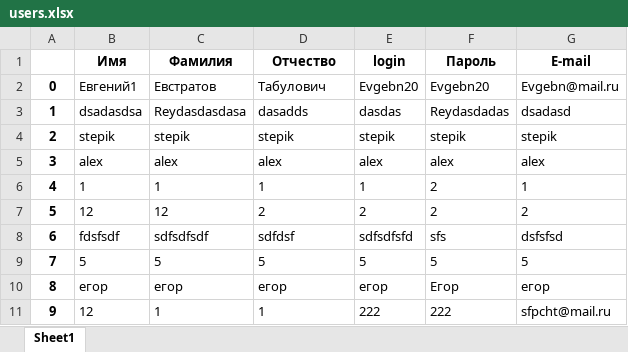
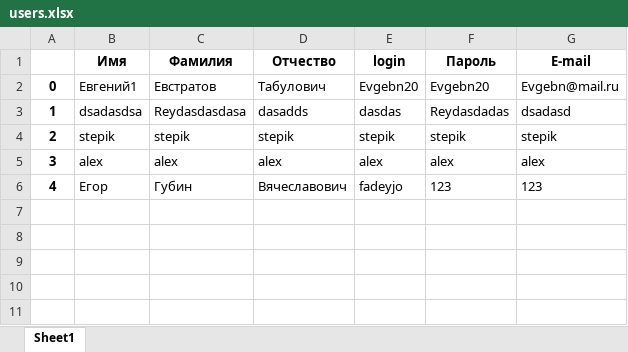
Before and after one commit to koccyx/TravelMaster, an Excel workbook: backend/data/users.xlsx, sheet Sheet1, drawn as a sheet; values as stored, in another font and other column widths than the file's, no borders; removed rows and columns are numbered as before the commit, all else as after; the diff names each change by its address in the sheet, - before the commit and + after, or states it on an @@ line.

```diff
--- a/backend/data/users.xlsx (sheet Sheet1)
+++ b/backend/data/users.xlsx (sheet Sheet1)
-row 6: 4 | 1 | 1 | 1 | 1 | 2 | 1
-row 7: 5 | 12 | 12 | 2 | 2 | 2 | 2
-row 8: 6 | fdsfsdf | sdfsdfsdf | sdfdsf | sdfsdfsfd | sfs | dsfsfsd
-row 9: 7 | 5 | 5 | 5 | 5 | 5 | 5
-row 10: 8 | егор | егор | егор | егор | Егор | егор
-row 11: 9 | 12 | 1 | 1 | 222 | 222 | sfpcht@mail.ru
+row 6: 4 | Егор | Губин | Вячеславович | fadeyjo | 123 | 123
```
Also changed, not shown: 11 other files.
